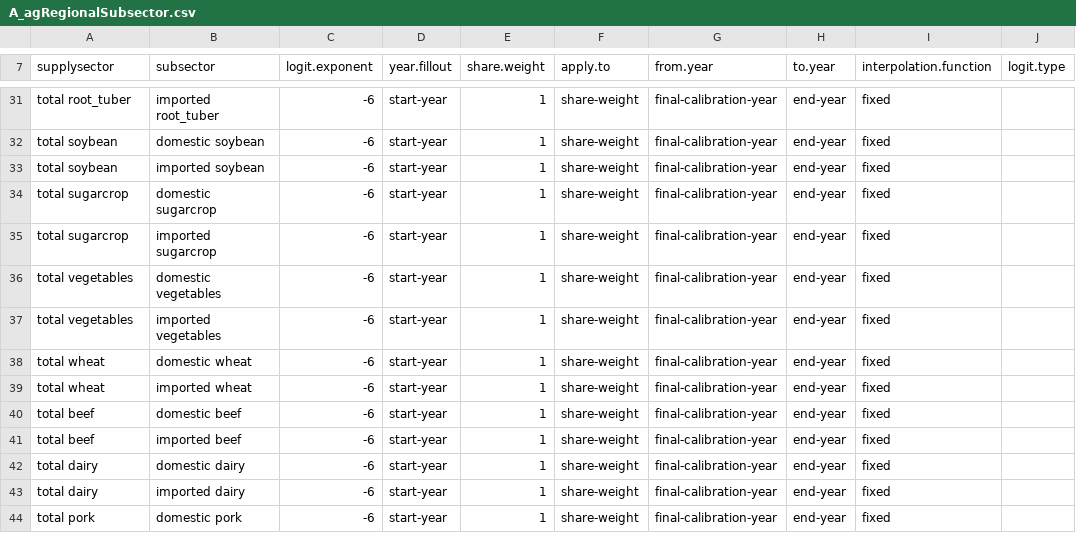
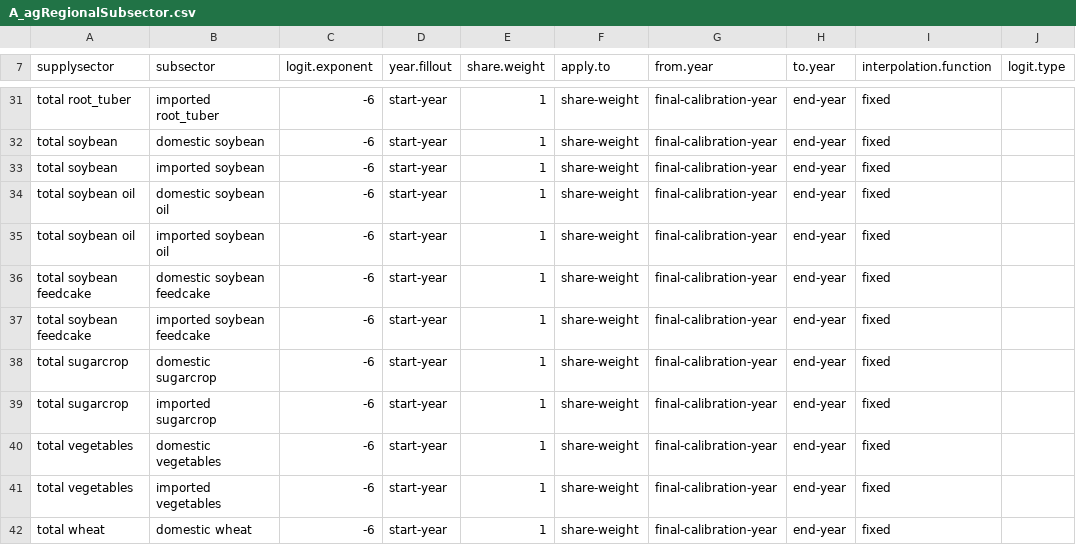
Before and after one commit to marideeweber/gcam-core, a CSV file: input/gcamdata/inst/extdata/aglu/A_agRegionalSubsector.csv, drawn as a sheet; only a part is shown, gaps mark what is left out; the shorter side is filled out with more unchanged rows; the diff names each change by its address in the sheet, - before the commit and + after, or states it on an @@ line.

```diff
--- a/input/gcamdata/inst/extdata/aglu/A_agRegionalSubsector.csv
+++ b/input/gcamdata/inst/extdata/aglu/A_agRegionalSubsector.csv
+row 34: total soybean oil | domestic soybean oil | -6 | start-year | 1 | share-weight | final-calibration-year | end-year | fixed
+row 35: total soybean oil | imported soybean oil | -6 | start-year | 1 | share-weight | final-calibration-year | end-year | fixed
+row 36: total soybean feedcake | domestic soybean feedcake | -6 | start-year | 1 | share-weight | final-calibration-year | end-year | fixed
+row 37: total soybean feedcake | imported soybean feedcake | -6 | start-year | 1 | share-weight | final-calibration-year | end-year | fixed
```
Also changed, not shown: input/gcamdata/inst/extdata/aglu/A_agRegionalTechnology.csv, input/gcamdata/inst/extdata/aglu/A_agTradedSubsector.csv, 42 other files.
